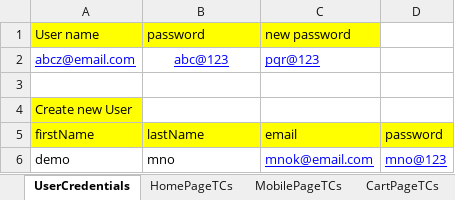
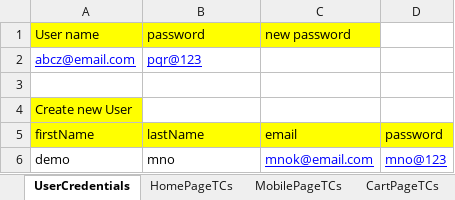
Before and after one commit to jyo92/Maven-Project, an Excel workbook: ProjectEcommerce/src/main/resources/testData.xlsx, sheet UserCredentials, drawn as a sheet; values as stored, in another font and other column widths than the file's, no borders; the diff names each change by its address in the sheet, - before the commit and + after, or states it on an @@ line.

```diff
--- a/ProjectEcommerce/src/main/resources/testData.xlsx (sheet UserCredentials)
+++ b/ProjectEcommerce/src/main/resources/testData.xlsx (sheet UserCredentials)
-B2 (password): abc@123
+B2 (password): pqr@123
-B2 alignment: center
+B2 alignment: left
-C2 (new password): pqr@123
+C2 (new password): (empty)
```
Also changed, not shown: sheet HomePageTCs, sheet CartPageTCs, sheet MobilePageTCs, sheet LoginPageTCs, sheet AccountPageTCs, 36 other files.
